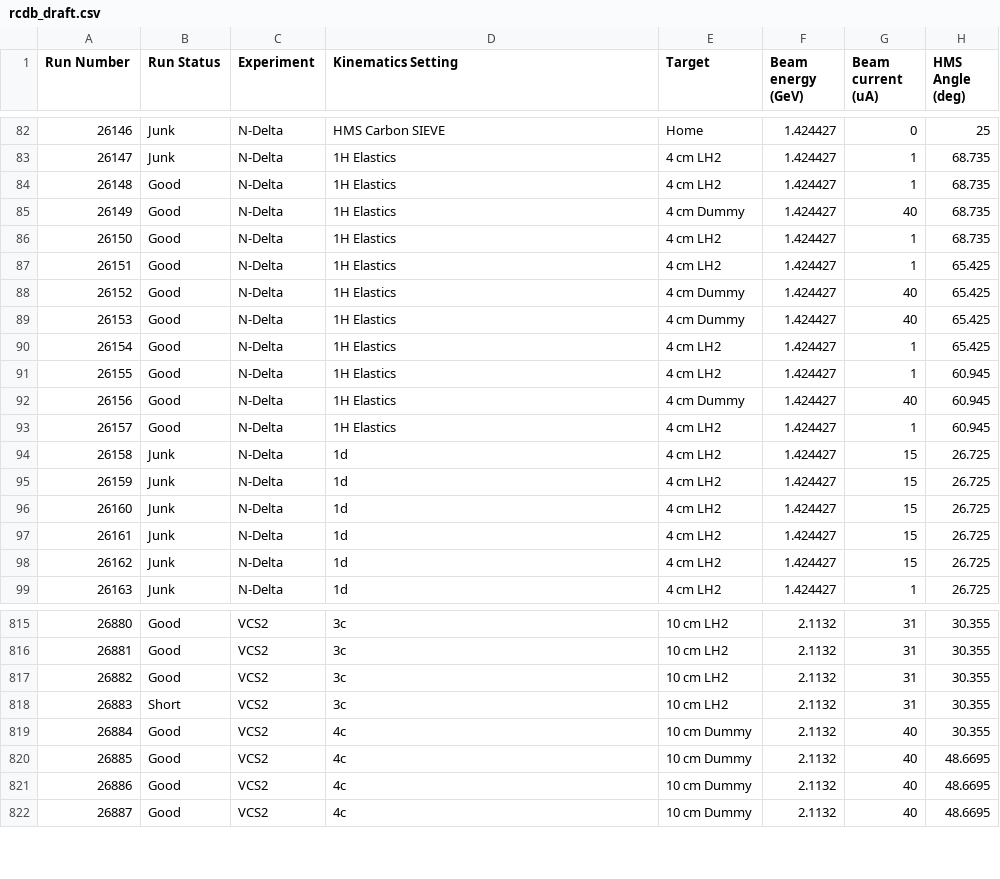
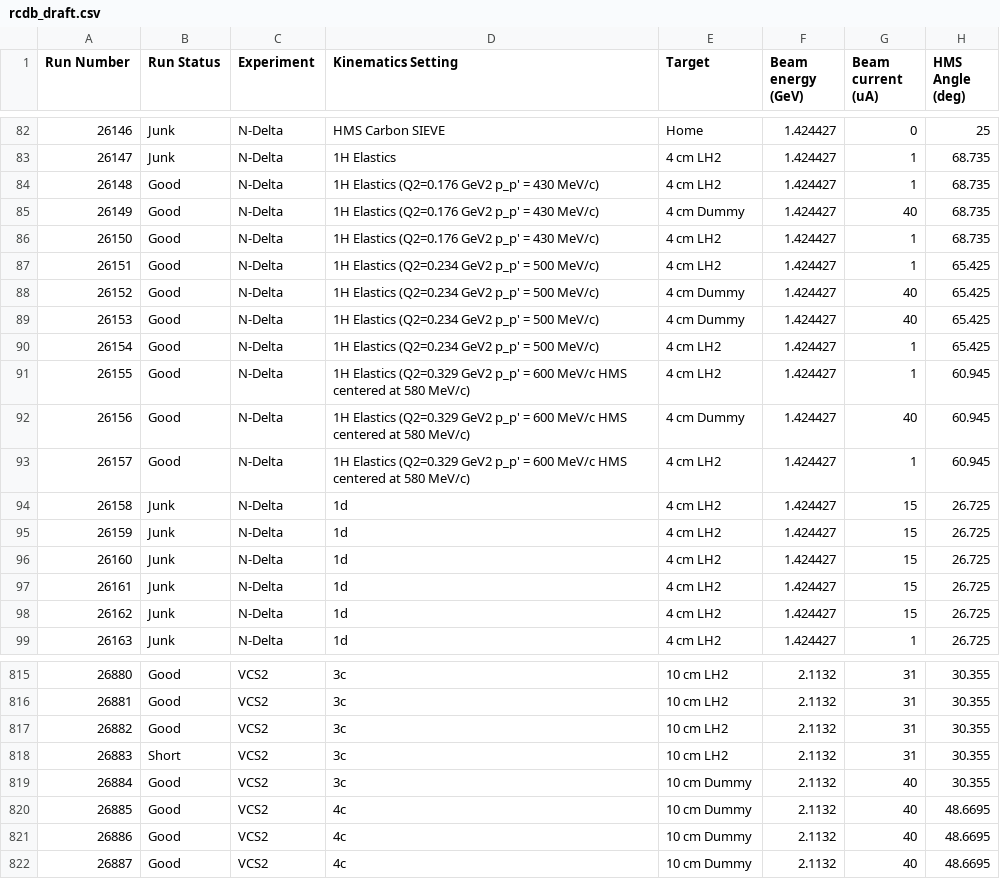
Before and after one commit to Sangbaek/hallc_replay_ndelta_vcs, a CSV file: rcdb_draft.csv, drawn as a sheet; only a part is shown, gaps mark what is left out; the diff names each change by its address in the sheet, - before the commit and + after, or states it on an @@ line.

Commit message:
Include the header for 1H Elastics for convenience

```diff
--- a/rcdb_draft.csv
+++ b/rcdb_draft.csv
-D84:D86 (Kinematics Setting): 1H Elastics
+D84:D86 (Kinematics Setting): 1H Elastics (Q2=0.176 GeV2 p_p' = 430 MeV/c)
-D87:D90 (Kinematics Setting): 1H Elastics
+D87:D90 (Kinematics Setting): 1H Elastics (Q2=0.234 GeV2 p_p' = 500 MeV/c)
-D91:D93 (Kinematics Setting): 1H Elastics
+D91:D93 (Kinematics Setting): 1H Elastics (Q2=0.329 GeV2 p_p' = 600 MeV/c HMS centered at 580 MeV/c)
-D819 (Kinematics Setting): 4c
+D819 (Kinematics Setting): 3c
```
